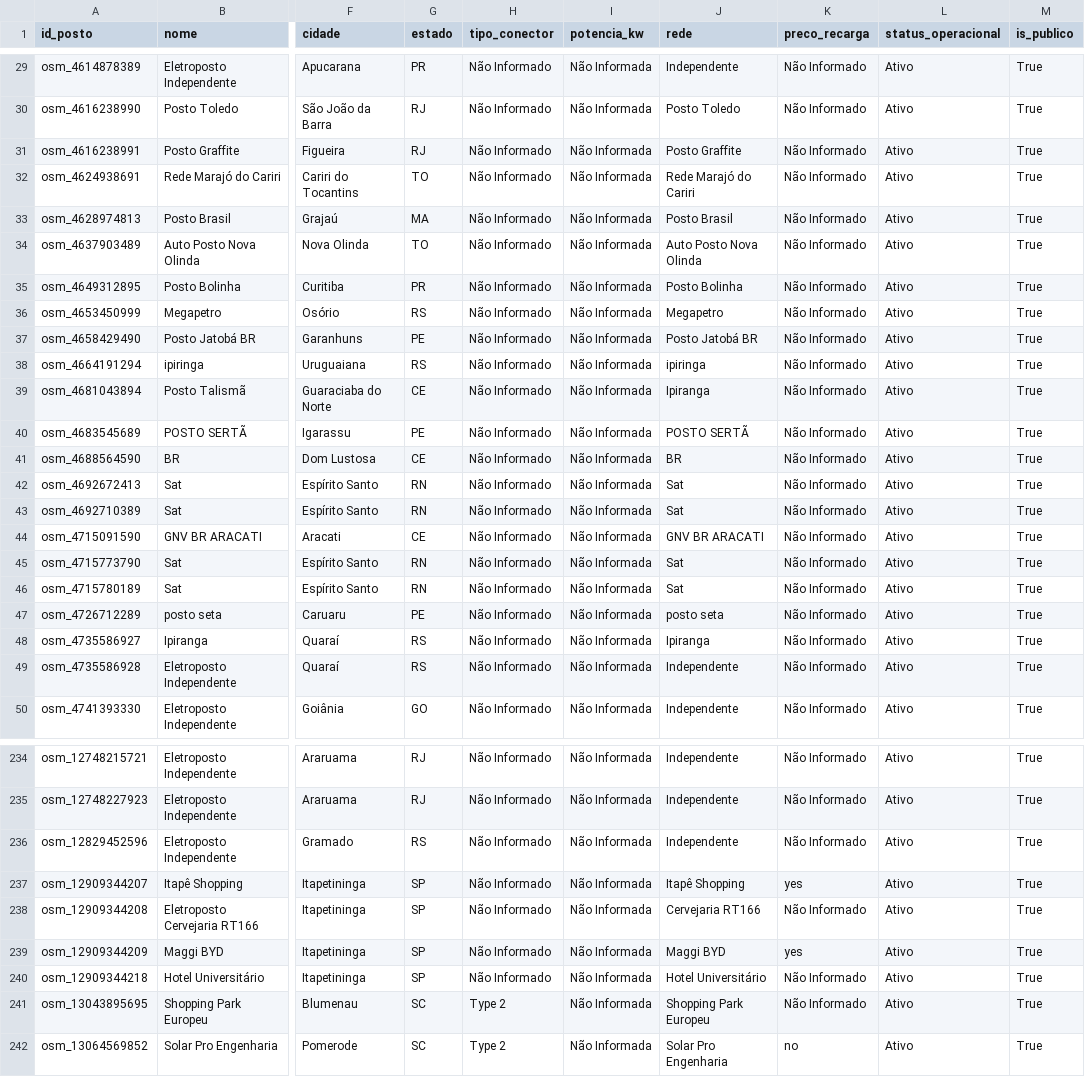
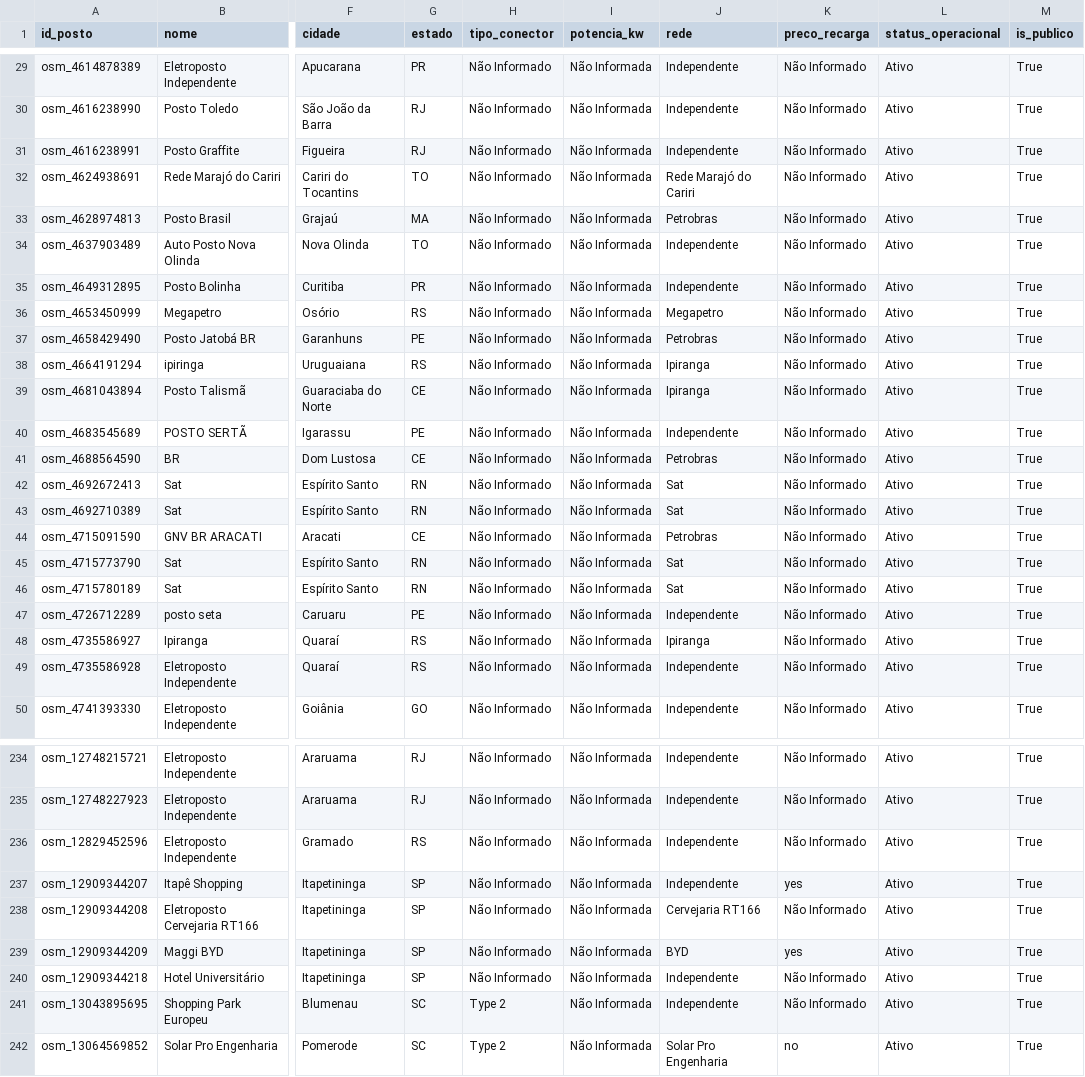
Before and after one commit to arteweyl/eletropostosbrasil, a CSV file: data/eletropostos_brasil.csv, drawn as a sheet; only a part is shown, gaps mark what is left out; the diff covers the shown part only; the diff names each change by its address in the sheet, - before the commit and + after, or states it on an @@ line.

```diff
--- a/data/eletropostos_brasil.csv
+++ b/data/eletropostos_brasil.csv
-J30 (rede): Posto Toledo
+J30 (rede): Independente
-J31 (rede): Posto Graffite
+J31 (rede): Independente
-J33 (rede): Posto Brasil
+J33 (rede): Petrobras
-J34 (rede): Auto Posto Nova Olinda
+J34 (rede): Independente
-J35 (rede): Posto Bolinha
+J35 (rede): Independente
-J37 (rede): Posto Jatobá BR
+J37 (rede): Petrobras
-J38 (rede): ipiringa
+J38 (rede): Ipiranga
-J40 (rede): POSTO SERTÃ
+J40 (rede): Independente
-J41 (rede): BR
+J41 (rede): Petrobras
-J44 (rede): GNV BR ARACATI
+J44 (rede): Petrobras
-J47 (rede): posto seta
+J47 (rede): Independente
-J237 (rede): Itapê Shopping
+J237 (rede): Independente
-J239 (rede): Maggi BYD
+J239 (rede): BYD
-J240 (rede): Hotel Universitário
+J240 (rede): Independente
-J241 (rede): Shopping Park Europeu
+J241 (rede): Independente
```
Also changed, not shown: 88 edited cells elsewhere in this file, data/eletropostos_osm.csv, 4 other files.
